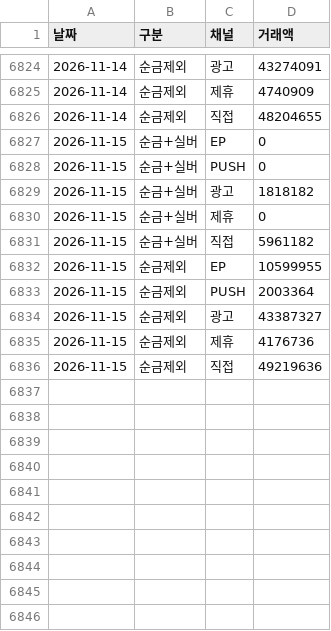
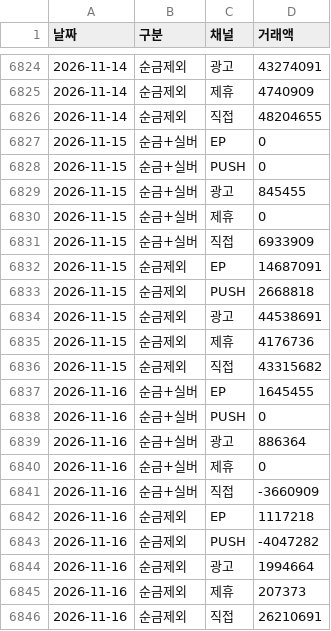
Before and after one commit to yaneee-ui/EP_dashboard, a CSV file: ep_luxury_channel.csv, drawn as a sheet; only a part is shown, gaps mark what is left out.

```diff
--- a/ep_luxury_channel.csv
+++ b/ep_luxury_channel.csv
@@ -6828,9 +6828,19 @@
 2026-11-15,순금+실버,PUSH,0
-2026-11-15,순금+실버,광고,1818182
+2026-11-15,순금+실버,광고,845455
 2026-11-15,순금+실버,제휴,0
-2026-11-15,순금+실버,직접,5961182
-2026-11-15,순금제외,EP,10599955
-2026-11-15,순금제외,PUSH,2003364
-2026-11-15,순금제외,광고,43387327
+2026-11-15,순금+실버,직접,6933909
+2026-11-15,순금제외,EP,14687091
+2026-11-15,순금제외,PUSH,2668818
+2026-11-15,순금제외,광고,44538691
 2026-11-15,순금제외,제휴,4176736
-2026-11-15,순금제외,직접,49219636
+2026-11-15,순금제외,직접,43315682
+2026-11-16,순금+실버,EP,1645455
+2026-11-16,순금+실버,PUSH,0
+2026-11-16,순금+실버,광고,886364
+2026-11-16,순금+실버,제휴,0
+2026-11-16,순금+실버,직접,-3660909
+2026-11-16,순금제외,EP,1117218
+2026-11-16,순금제외,PUSH,-4047282
+2026-11-16,순금제외,광고,1994664
+2026-11-16,순금제외,제휴,207373
+2026-11-16,순금제외,직접,26210691
```
Also changed, not shown: ep_total_daily.csv, ep_traffic.csv, 4 other files.
